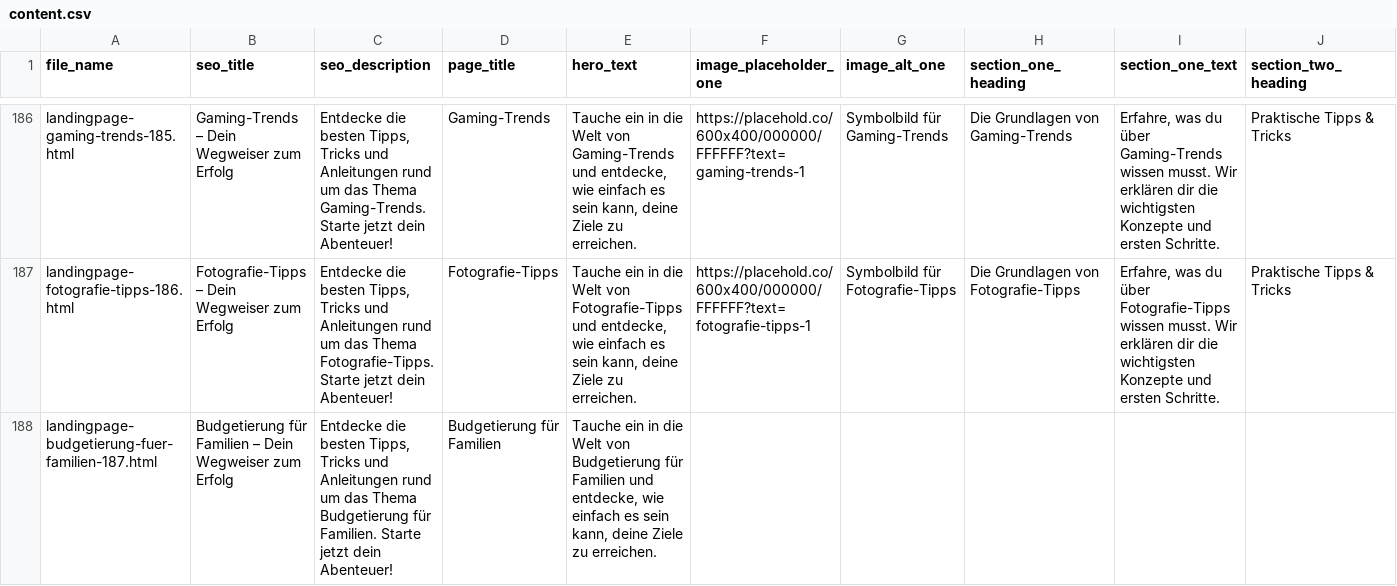
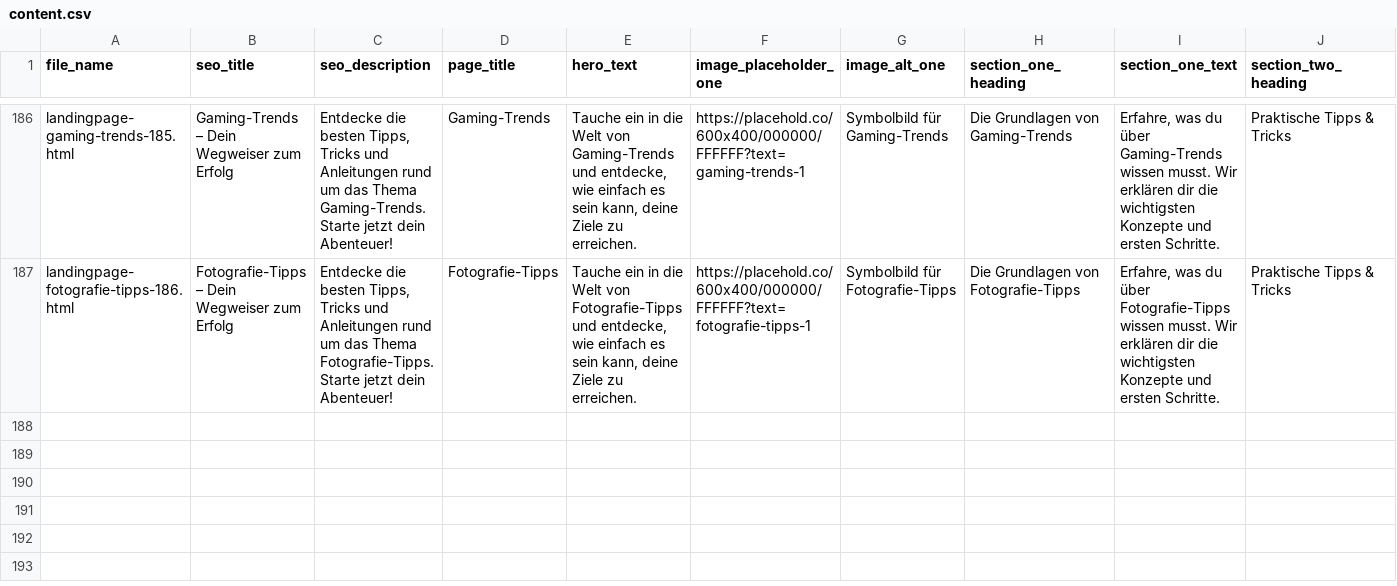
Before and after one commit to designare-evita/designare, a CSV file: content.csv, drawn as a sheet; only a part is shown, gaps mark what is left out; rows hold the shown columns only; the diff names each change by its address in the sheet, - before the commit and + after, or states it on an @@ line.

Commit message:
Update content.csv

```diff
--- a/content.csv
+++ b/content.csv
-row 188: landingpage-budgetierung-fuer-familien-187.html | Budgetierung für Familien – Dein Wegweiser zum Erfolg | Entdecke die besten Tipps, Tricks und Anleitungen rund um das Thema Budgetierung für Familien. Starte jetzt dein Abenteuer! | Budgetierung für Familien | Tauche ein in die Welt von Budgetierung für Familien und entdecke, wie einfach es sein kann, deine Ziele zu erreichen.
```
